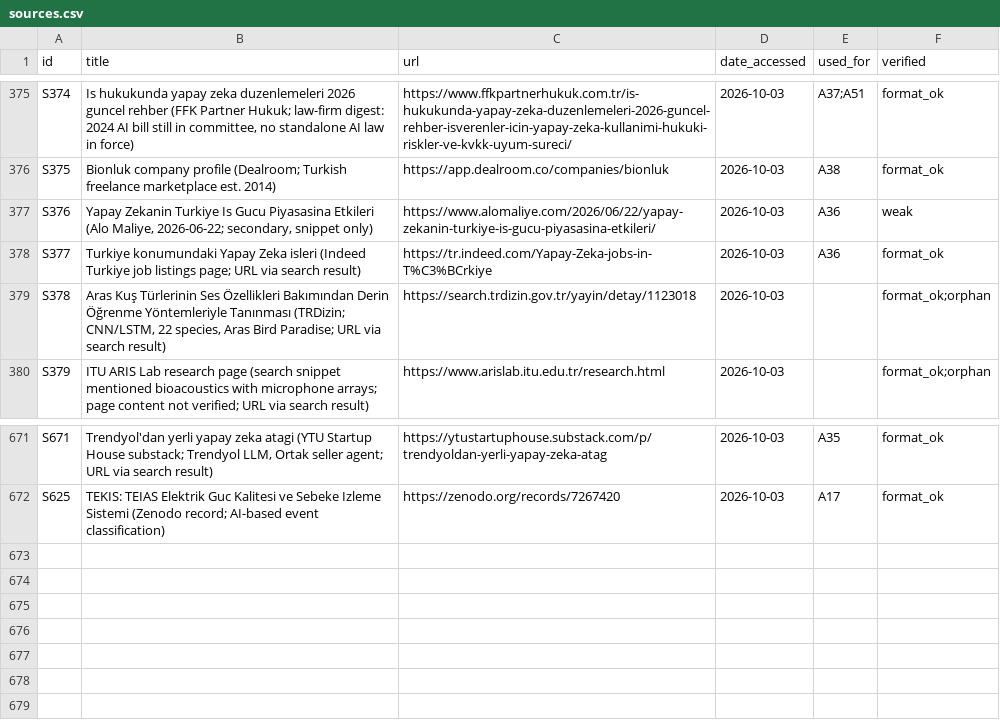
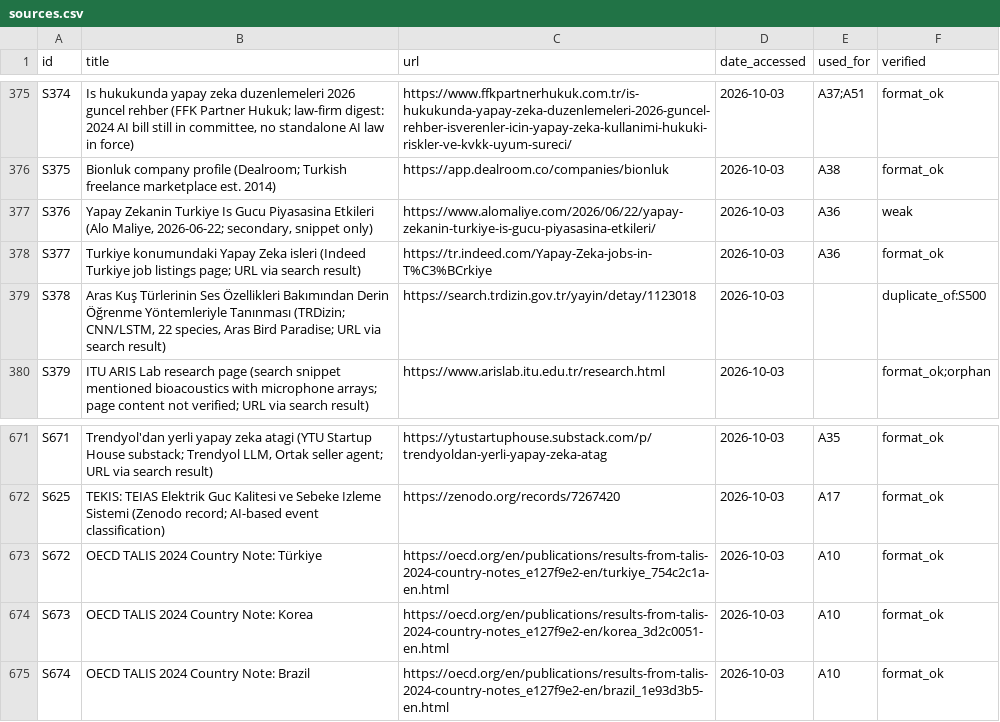
Before and after one commit to montivipera/weekly-literature-report, a CSV file: ai_tr_diffusion/sources.csv, drawn as a sheet; only a part is shown, gaps mark what is left out.

```diff
--- a/ai_tr_diffusion/sources.csv
+++ b/ai_tr_diffusion/sources.csv
@@ -378,3 +378,3 @@ S376,"Yapay Zekanin Turkiye Is Gucu Piyasasina Etkileri (Alo Maliye, 2026-06-22;
 S377,Turkiye konumundaki Yapay Zeka isleri (Indeed Turkiye job listings page; URL via search result),https://tr.indeed.com/Yapay-Zeka-jobs-in-T%C3%BCrkiye,2026-10-03,A36,format_ok
-S378,"Aras Kuş Türlerinin Ses Özellikleri Bakımından Derin Öğrenme Yöntemleriyle Tanınması (TRDizin; CNN/LSTM, 22 species, Aras Bird Paradise; URL via search result)",https://search.trdizin.gov.tr/yayin/detay/1123018,2026-10-03,,format_ok;orphan
+S378,"Aras Kuş Türlerinin Ses Özellikleri Bakımından Derin Öğrenme Yöntemleriyle Tanınması (TRDizin; CNN/LSTM, 22 species, Aras Bird Paradise; URL via search result)",https://search.trdizin.gov.tr/yayin/detay/1123018,2026-10-03,,duplicate_of:S500
 S379,ITU ARIS Lab research page (search snippet mentioned bioacoustics with microphone arrays; page content not verified; URL via search result),https://www.arislab.itu.edu.tr/research.html,2026-10-03,,format_ok;orphan
@@ -672 +672,4 @@ S671,"Trendyol'dan yerli yapay zeka atagi (YTU Startup House substack; Trendyol
 S625,TEKIS: TEIAS Elektrik Guc Kalitesi ve Sebeke Izleme Sistemi (Zenodo record; AI-based event classification),https://zenodo.org/records/7267420,2026-10-03,A17,format_ok
+S672,OECD TALIS 2024 Country Note: Türkiye,https://oecd.org/en/publications/results-from-talis-2024-country-notes_e127f9e2-en/turkiye_754c2c1a-en.html,2026-10-03,A10,format_ok
+S673,OECD TALIS 2024 Country Note: Korea,https://oecd.org/en/publications/results-from-talis-2024-country-notes_e127f9e2-en/korea_3d2c0051-en.html,2026-10-03,A10,format_ok
+S674,OECD TALIS 2024 Country Note: Brazil,https://oecd.org/en/publications/results-from-talis-2024-country-notes_e127f9e2-en/brazil_1e93d3b5-en.html,2026-10-03,A10,format_ok
```
Also changed, not shown: ai_tr_diffusion/inventory.csv.
